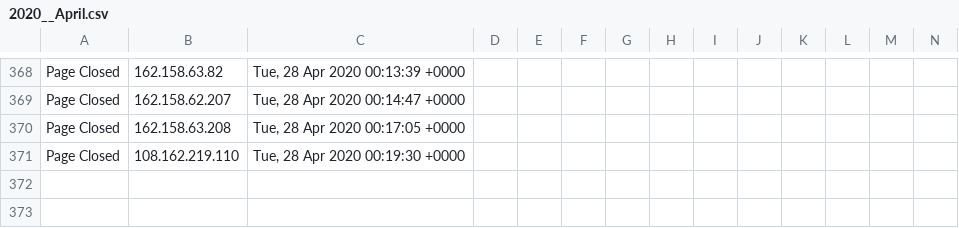
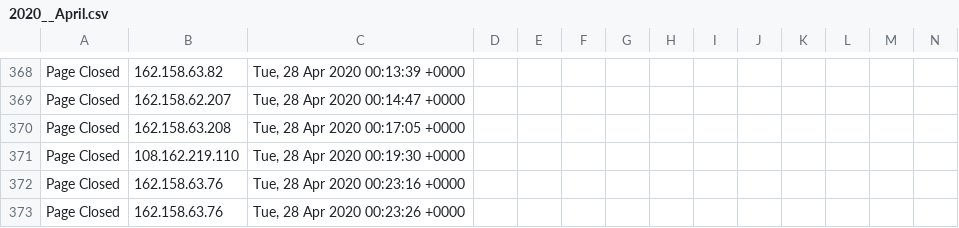
Before and after one commit to runacode/accent3, a CSV file: logs/2020__April.csv, drawn as a sheet; only a part is shown, gaps mark what is left out; rows hold the shown columns only; the diff names each change by its address in the sheet, - before the commit and + after, or states it on an @@ line.

Commit message:
Site Editor Update

```diff
--- a/logs/2020__April.csv
+++ b/logs/2020__April.csv
+row 372: Page Closed | 162.158.63.76 | Tue, 28 Apr 2020 00:23:16 +0000
+row 373: Page Closed | 162.158.63.76 | Tue, 28 Apr 2020 00:23:26 +0000
```
